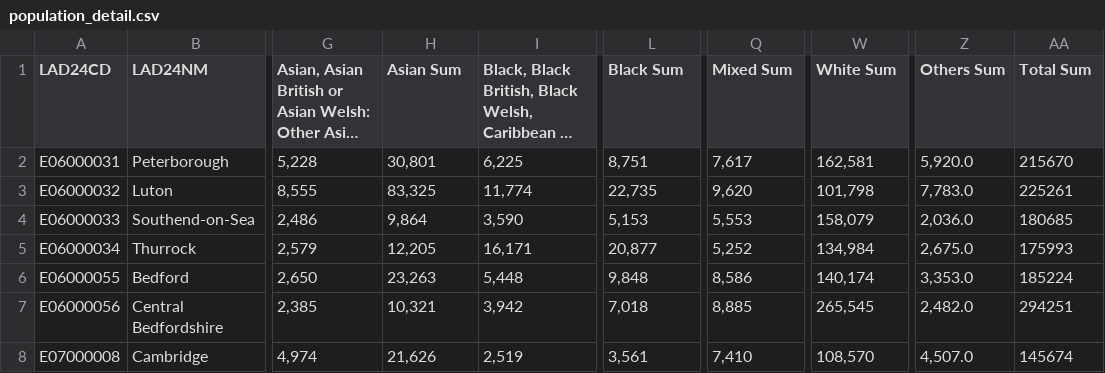
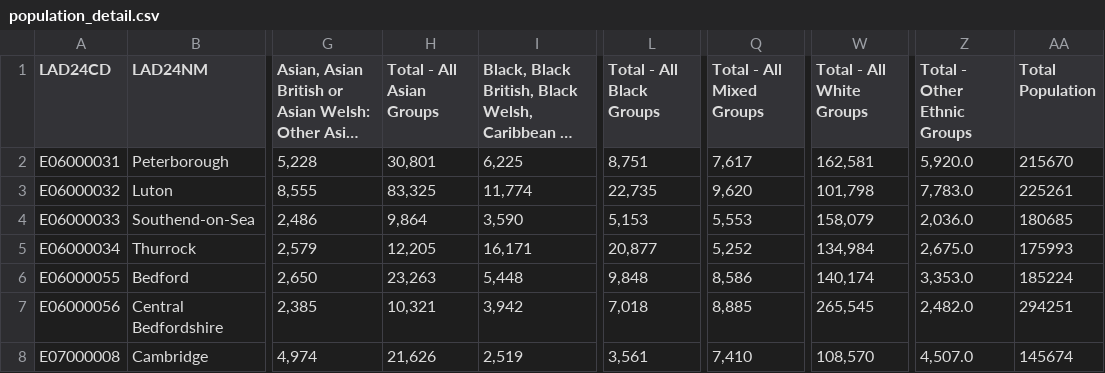
Before and after one commit to dvouna/geospatial_analytical_dashboard, a CSV file: data/population_detail.csv, drawn as a sheet; only a part is shown, gaps mark what is left out; long unchanged cells end in …; the diff names each change by its address in the sheet, - before the commit and + after, or states it on an @@ line.

Commit message:
added clean datasets and updated dataset pages

```diff
--- a/data/population_detail.csv
+++ b/data/population_detail.csv
-H1: Asian Sum
+H1: Total - All Asian Groups
-L1: Black Sum
+L1: Total - All Black Groups
-Q1: Mixed Sum
+Q1: Total - All Mixed Groups
-W1: White Sum
+W1: Total - All White Groups
-Z1: Others Sum
+Z1: Total - Other Ethnic Groups
-AA1: Total Sum
+AA1: Total Population
```
Also changed, not shown: 24 other files.
